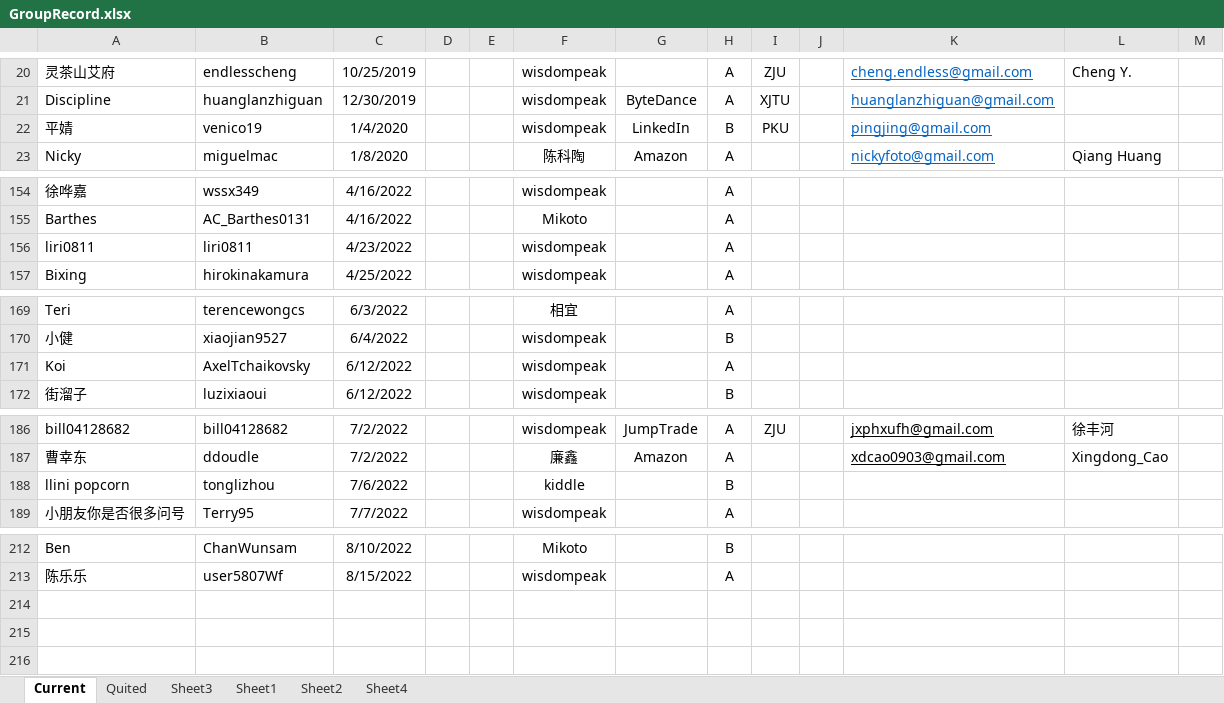
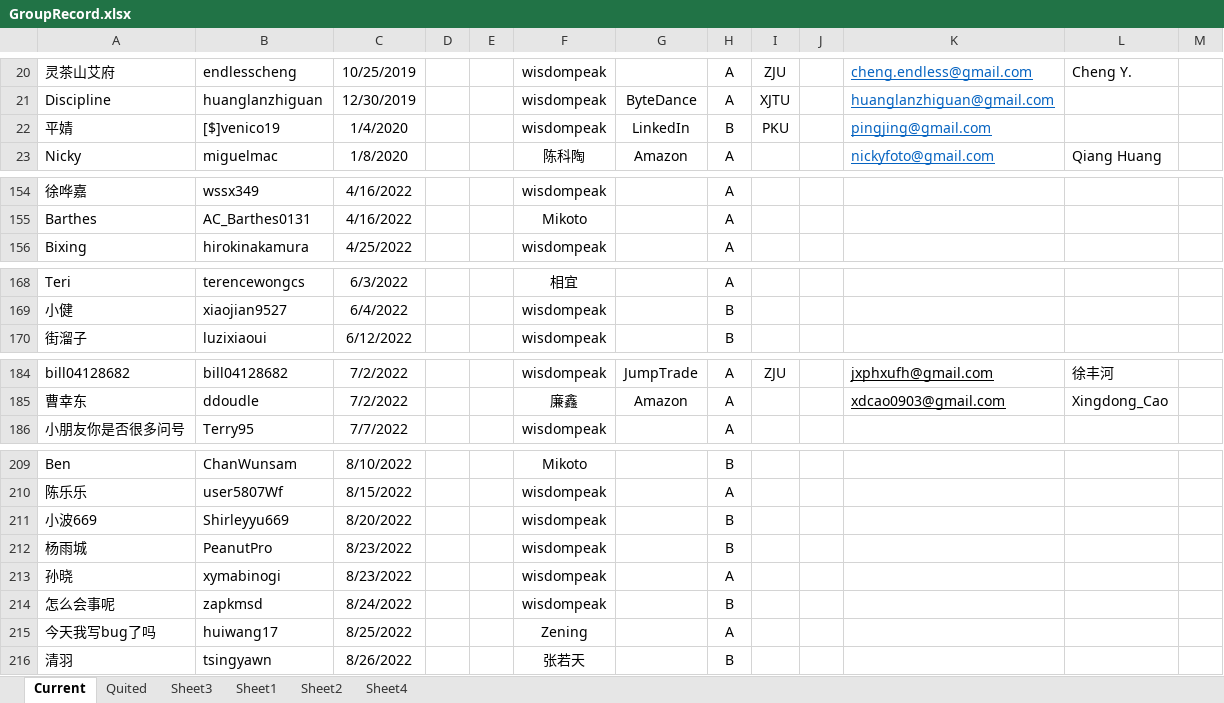
Before and after one commit to wisdompeak/lc-score-board, an Excel workbook: generateEXCEL/Data/Members/GroupRecord.xlsx, sheet Current, drawn as a sheet; only a part is shown, gaps mark what is left out; values as stored, in another font and other column widths than the file's, no borders; removed rows and columns are numbered as before the commit, all else as after; the diff covers the shown part only; the diff names each change by its address in the sheet, - before the commit and + after, or states it on an @@ line.

```diff
--- a/generateEXCEL/Data/Members/GroupRecord.xlsx (sheet Current)
+++ b/generateEXCEL/Data/Members/GroupRecord.xlsx (sheet Current)
-B22: venico19
+B22: [$]venico19
-row 156: liri0811 | liri0811 | 4/23/2022 |  |  | wisdompeak |  | A
-row 171: Koi | AxelTchaikovsky | 6/12/2022 |  |  | wisdompeak |  | A
-row 188: llini popcorn | tonglizhou | 7/6/2022 |  |  | kiddle |  | B
+row 211: 小波669 | Shirleyyu669 | 8/20/2022 |  |  | wisdompeak |  | B
+row 212: 杨雨城 | PeanutPro | 8/23/2022 |  |  | wisdompeak |  | B
+row 213: 孙晓 | xymabinogi | 8/23/2022 |  |  | wisdompeak |  | A
+row 214: 怎么会事呢 | zapkmsd | 8/24/2022 |  |  | wisdompeak |  | B
+row 215: 今天我写bug了吗 | huiwang17 | 8/25/2022 |  |  | Zening |  | A
+row 216: 清羽 | tsingyawn | 8/26/2022 |  |  | 张若天 |  | B
```
Also changed, not shown: 2 edited cells elsewhere in this sheet, sheet Quited, sheet Sheet4, generateEXCEL/graduates.xlsx, generateEXCEL/index.xlsx, 14 other files.
